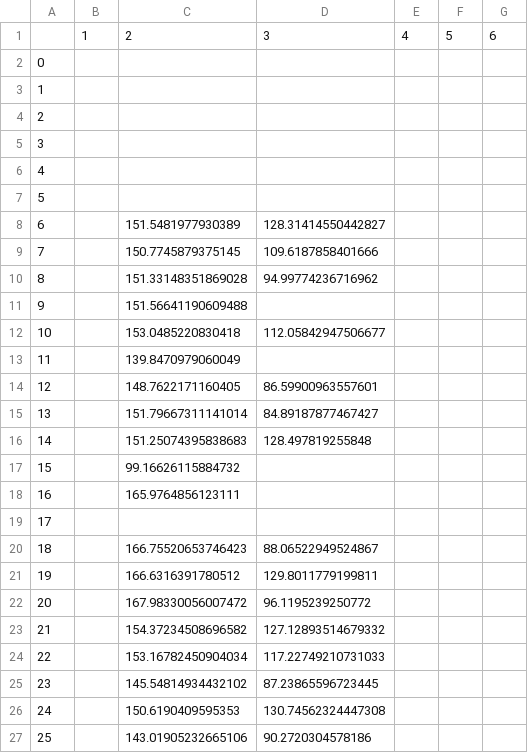
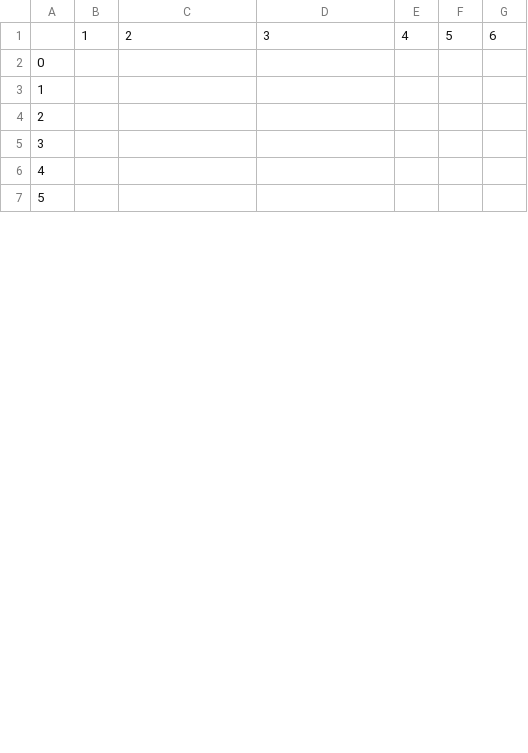
Before and after one commit to madoooaboelazaiem/Motion-Detection-and-Optimization-For-Indoor-Cycling, a CSV file: data.csv, drawn as a sheet; only a part is shown; removed rows and columns are numbered as before the commit, all else as after; the diff covers the shown part only; the diff names each change by its address in the sheet, - before the commit and + after, or states it on an @@ line.

```diff
--- a/data.csv
+++ b/data.csv
-row 8: 6 |  | 151.5481977930389 | 128.31414550442827
-row 9: 7 |  | 150.7745879375145 | 109.6187858401666
-row 10: 8 |  | 151.33148351869028 | 94.99774236716962
-row 11: 9 |  | 151.56641190609488
-row 12: 10 |  | 153.0485220830418 | 112.05842947506677
-row 13: 11 |  | 139.8470979060049
-row 14: 12 |  | 148.7622171160405 | 86.59900963557601
-row 15: 13 |  | 151.79667311141014 | 84.89187877467427
-row 16: 14 |  | 151.25074395838683 | 128.497819255848
-row 17: 15 |  | 99.16626115884732
-row 18: 16 |  | 165.9764856123111
@@ row 19 moved to row 13: 11 @@
-row 20: 18 |  | 166.75520653746423 | 88.06522949524867
-row 21: 19 |  | 166.6316391780512 | 129.8011779199811
-row 22: 20 |  | 167.98330056007472 | 96.1195239250772
-row 23: 21 |  | 154.37234508696582 | 127.12893514679332
-row 24: 22 |  | 153.16782450904034 | 117.22749210731033
-row 25: 23 |  | 145.54814934432102 | 87.23865596723445
-row 26: 24 |  | 150.6190409595353 | 130.74562324447308
-row 27: 25 |  | 143.01905232665106 | 90.2720304578186
```
Also changed, not shown: 114 added rows, 10 removed rows, 1 moved row and row numbers in column A elsewhere in this file, 1 other file.
